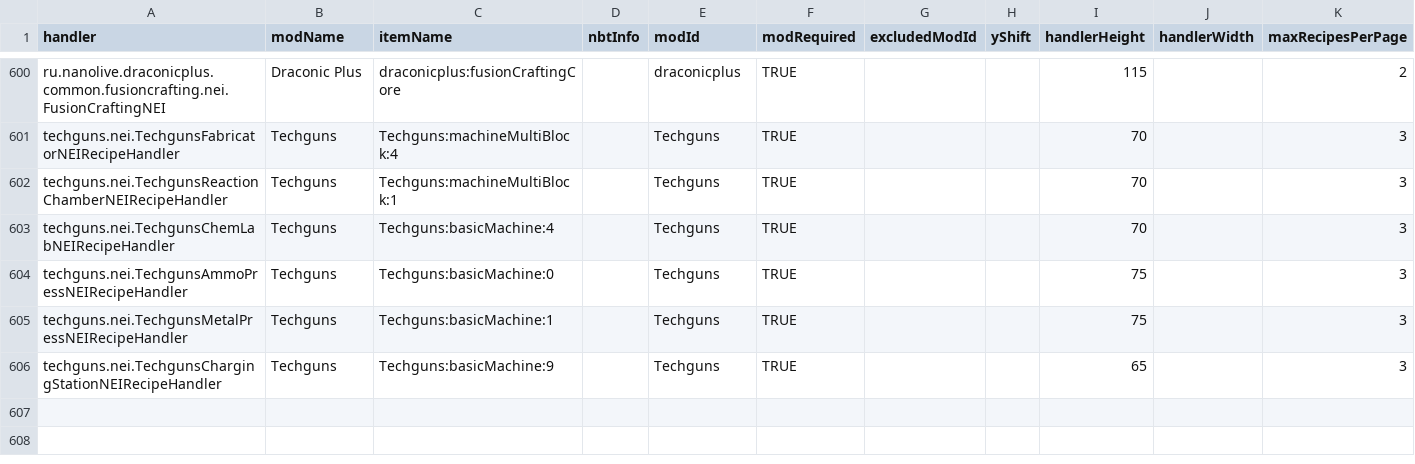
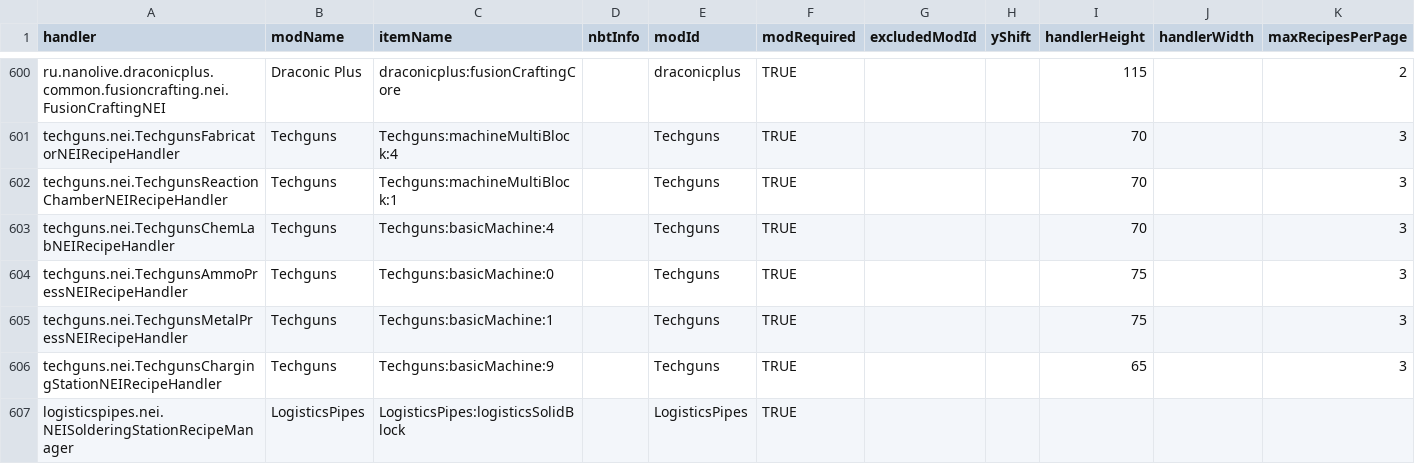
Before and after one commit to FPSP-Modpack/FPSP-Modpack, a CSV file: config/NEI/handlers.csv, drawn as a sheet; only a part is shown, gaps mark what is left out; rows hold the shown columns only; the diff names each change by its address in the sheet, - before the commit and + after, or states it on an @@ line.

Commit message:
cosmetic config update

```diff
--- a/config/NEI/handlers.csv
+++ b/config/NEI/handlers.csv
+row 607: logisticspipes.nei.NEISolderingStationRecipeManager | LogisticsPipes | LogisticsPipes:logisticsSolidBlock |  | LogisticsPipes | TRUE
```
Also changed, not shown: 16 other files.
